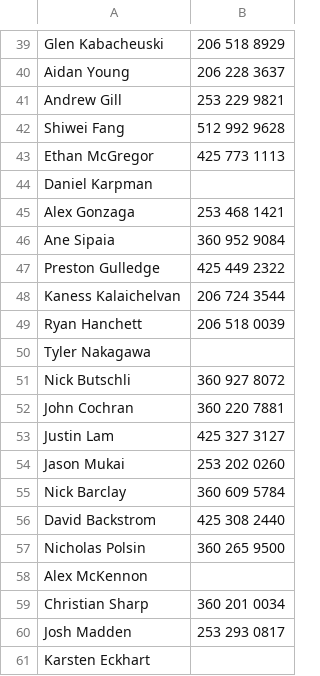
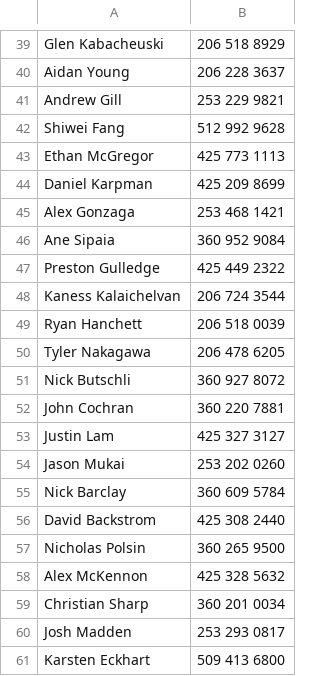
Before and after one commit to luisnaranjo733/pdtTools, a CSV file: contacts.csv, drawn as a sheet; only a part is shown, gaps mark what is left out.

```diff
--- a/contacts.csv
+++ b/contacts.csv
@@ -43,3 +43,3 @@ Shiwei Fang, 512 992 9628
 Ethan McGregor, 425 773 1113
-Daniel Karpman,
+Daniel Karpman, 425 209 8699
 Alex Gonzaga, 253 468 1421
@@ -49,3 +49,3 @@ Kaness Kalaichelvan, 206 724 3544
 Ryan Hanchett, 206 518 0039
-Tyler Nakagawa,
+Tyler Nakagawa, 206 478 6205
 Nick Butschli, 360 927 8072
@@ -57,5 +57,5 @@ David Backstrom, 425 308 2440
 Nicholas Polsin, 360 265 9500
-Alex McKennon,
+Alex McKennon, 425 328 5632
 Christian Sharp, 360 201 0034
 Josh Madden, 253 293 0817
-Karsten Eckhart,
+Karsten Eckhart, 509 413 6800
```
Also changed, not shown: 3 other files.
